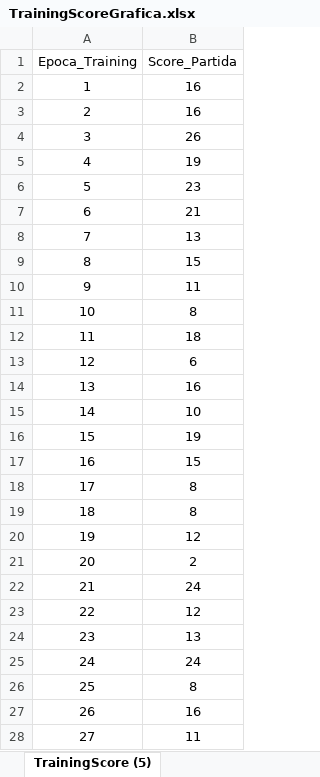
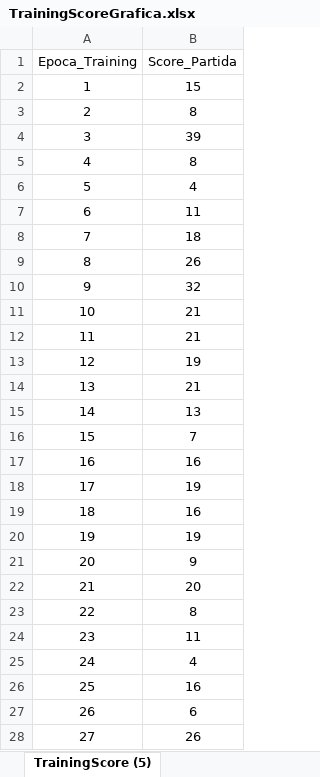
Before and after one commit to VictorNarov/QLearning-Arkanoid, an Excel workbook: GVGAI/TrainingScoreGrafica.xlsx, sheet TrainingScore (5), drawn as a sheet; only a part is shown; values as stored, in another font and other column widths than the file's, no borders; charts and pictures and table styles not drawn; the diff covers the shown part only; the diff names each change by its address in the sheet, - before the commit and + after, or states it on an @@ line.

```diff
--- a/GVGAI/TrainingScoreGrafica.xlsx (sheet TrainingScore (5))
+++ b/GVGAI/TrainingScoreGrafica.xlsx (sheet TrainingScore (5))
-B2 (Score_Partida): 16
+B2 (Score_Partida): 15
-B3 (Score_Partida): 16
+B3 (Score_Partida): 8
-B4 (Score_Partida): 26
+B4 (Score_Partida): 39
-B5 (Score_Partida): 19
+B5 (Score_Partida): 8
-B6 (Score_Partida): 23
+B6 (Score_Partida): 4
-B7 (Score_Partida): 21
+B7 (Score_Partida): 11
-B8 (Score_Partida): 13
+B8 (Score_Partida): 18
-B9 (Score_Partida): 15
+B9 (Score_Partida): 26
-B10 (Score_Partida): 11
+B10 (Score_Partida): 32
-B11 (Score_Partida): 8
+B11 (Score_Partida): 21
-B12 (Score_Partida): 18
+B12 (Score_Partida): 21
-B13 (Score_Partida): 6
+B13 (Score_Partida): 19
-B14 (Score_Partida): 16
+B14 (Score_Partida): 21
-B15 (Score_Partida): 10
+B15 (Score_Partida): 13
-B16 (Score_Partida): 19
+B16 (Score_Partida): 7
-B17 (Score_Partida): 15
+B17 (Score_Partida): 16
-B18 (Score_Partida): 8
+B18 (Score_Partida): 19
-B19 (Score_Partida): 8
+B19 (Score_Partida): 16
-B20 (Score_Partida): 12
+B20 (Score_Partida): 19
-B21 (Score_Partida): 2
+B21 (Score_Partida): 9
-B22 (Score_Partida): 24
+B22 (Score_Partida): 20
-B23 (Score_Partida): 12
+B23 (Score_Partida): 8
-B24 (Score_Partida): 13
+B24 (Score_Partida): 11
-B25 (Score_Partida): 24
+B25 (Score_Partida): 4
-B26 (Score_Partida): 8
+B26 (Score_Partida): 16
-B27 (Score_Partida): 16
+B27 (Score_Partida): 6
-B28 (Score_Partida): 11
+B28 (Score_Partida): 26
```
Also changed, not shown: 928 edited cells elsewhere in this sheet, charts or pictures, 10 other files.
